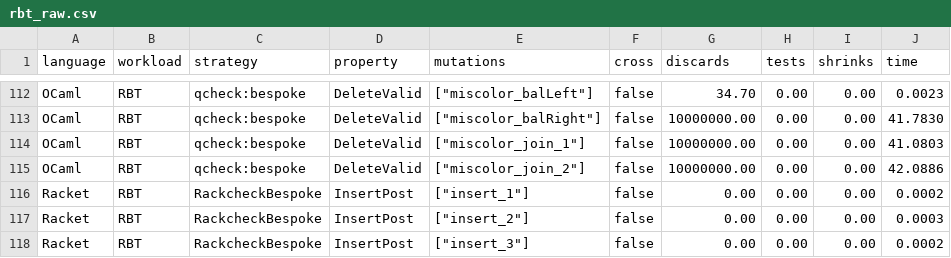
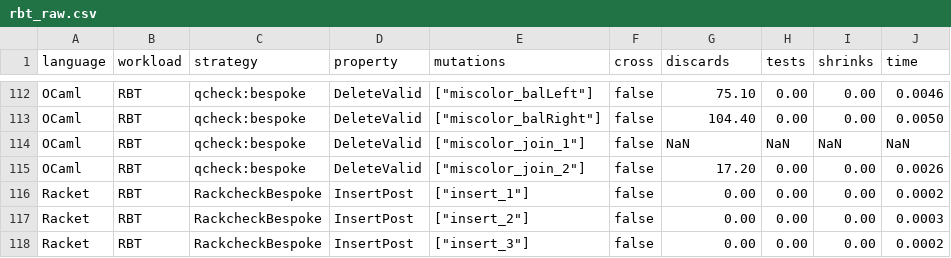
Before and after one commit to alpaylan/etna-exp, a CSV file: figures/rbt_raw.csv, drawn as a sheet; only a part is shown, gaps mark what is left out; the diff covers the shown part only.

```diff
--- a/figures/rbt_raw.csv
+++ b/figures/rbt_raw.csv
@@ -112,5 +112,5 @@ language,workload,strategy,property,mutations,cross,discards,tests,shrinks,time
-"OCaml","RBT","qcheck:bespoke","DeleteValid",["miscolor_balLeft"],false,34.70,0.00,0.00,0.0023
-"OCaml","RBT","qcheck:bespoke","DeleteValid",["miscolor_balRight"],false,10000000.00,0.00,0.00,41.7830
-"OCaml","RBT","qcheck:bespoke","DeleteValid",["miscolor_join_1"],false,10000000.00,0.00,0.00,41.0803
-"OCaml","RBT","qcheck:bespoke","DeleteValid",["miscolor_join_2"],false,10000000.00,0.00,0.00,42.0886
+"OCaml","RBT","qcheck:bespoke","DeleteValid",["miscolor_balLeft"],false,75.10,0.00,0.00,0.0046
+"OCaml","RBT","qcheck:bespoke","DeleteValid",["miscolor_balRight"],false,104.40,0.00,0.00,0.0050
+"OCaml","RBT","qcheck:bespoke","DeleteValid",["miscolor_join_1"],false,NaN,NaN,NaN,NaN
+"OCaml","RBT","qcheck:bespoke","DeleteValid",["miscolor_join_2"],false,17.20,0.00,0.00,0.0026
 "Racket","RBT","RackcheckBespoke","InsertPost",["insert_1"],false,0.00,0.00,0.00,0.0002
```
Also changed, not shown: 63 edited cells elsewhere in this file, figures/bst-cross_raw.csv, figures/rbt-cross-bar_raw.csv, 35 other files.
